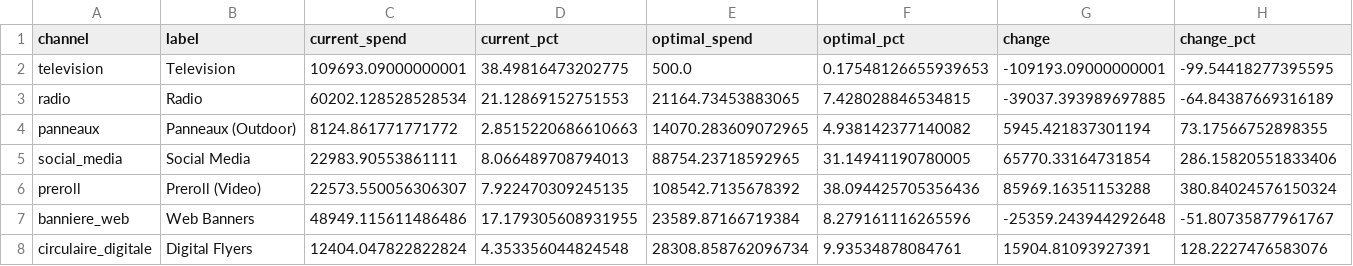
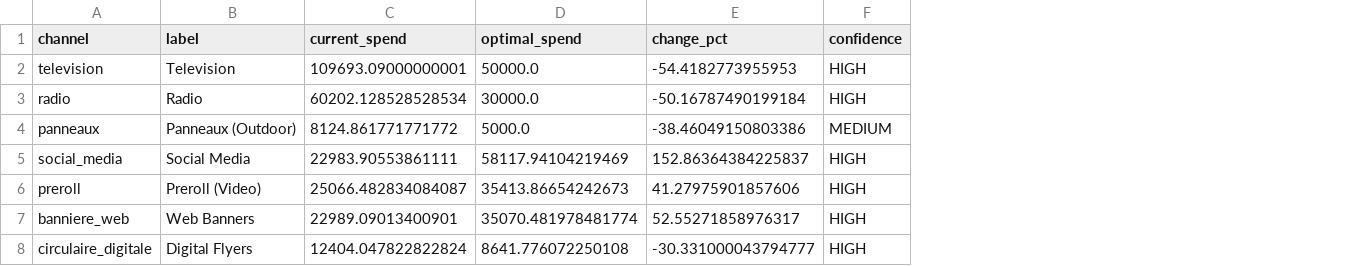
Before and after one commit to 1767902694-svg/busa693-clubpiscine, a CSV file: data/processed/mmm_optimization_results.csv, drawn as a sheet; removed rows and columns are numbered as before the commit, all else as after; the diff names each change by its address in the sheet, - before the commit and + after, or states it on an @@ line.

Commit message:
Added PreRoll breakdown and 2023 budget file, updated model with constrained ridge model applied to draw realistic results

```diff
--- a/data/processed/mmm_optimization_results.csv
+++ b/data/processed/mmm_optimization_results.csv
-column D (current_pct), rows 2-8: 38.49816473202775 | 21.12869152751553 | 2.8515220686610663 | 8.066489708794013 | 7.922470309245135 | 17.179305608931955 | 4.353356044824548
-column F (optimal_pct), rows 2-8: 0.17548126655939653 | 7.428028846534815 | 4.938142377140082 | 31.14941190780005 | 38.094425705356436 | 8.279161116265596 | 9.93534878084761
-column G (change), rows 2-8: -109193.09000000001 | -39037.393989697885 | 5945.421837301194 | 65770.33164731854 | 85969.16351153288 | -25359.243944292648 | 15904.81093927391
+column F (confidence), rows 2-8: HIGH | HIGH | MEDIUM | HIGH | HIGH | HIGH | HIGH
-D2 (optimal_spend): 500.0
+D2 (optimal_spend): 50000.0
-E2 (change_pct): -99.54418277395595
+E2 (change_pct): -54.4182773955953
-D3 (optimal_spend): 21164.73453883065
+D3 (optimal_spend): 30000.0
-E3 (change_pct): -64.84387669316189
+E3 (change_pct): -50.16787490199184
-D4 (optimal_spend): 14070.283609072965
+D4 (optimal_spend): 5000.0
-E4 (change_pct): 73.17566752898355
+E4 (change_pct): -38.46049150803386
-D5 (optimal_spend): 88754.23718592965
+D5 (optimal_spend): 58117.94104219469
-E5 (change_pct): 286.15820551833406
+E5 (change_pct): 152.86364384225837
-C6 (current_spend): 22573.550056306307
+C6 (current_spend): 25066.482834084087
-D6 (optimal_spend): 108542.7135678392
+D6 (optimal_spend): 35413.86654242673
-E6 (change_pct): 380.84024576150324
+E6 (change_pct): 41.27975901857606
-C7 (current_spend): 48949.115611486486
+C7 (current_spend): 22989.09013400901
-D7 (optimal_spend): 23589.87166719384
+D7 (optimal_spend): 35070.481978481774
-E7 (change_pct): -51.80735877961767
+E7 (change_pct): 52.55271858976317
-D8 (optimal_spend): 28308.858762096734
+D8 (optimal_spend): 8641.776072250108
-E8 (change_pct): 128.2227476583076
+E8 (change_pct): -30.331000043794777
```
Also changed, not shown: data/processed/budget_media_spend.csv, data/processed/budget_media_spend_wide.csv, 54 other files.
